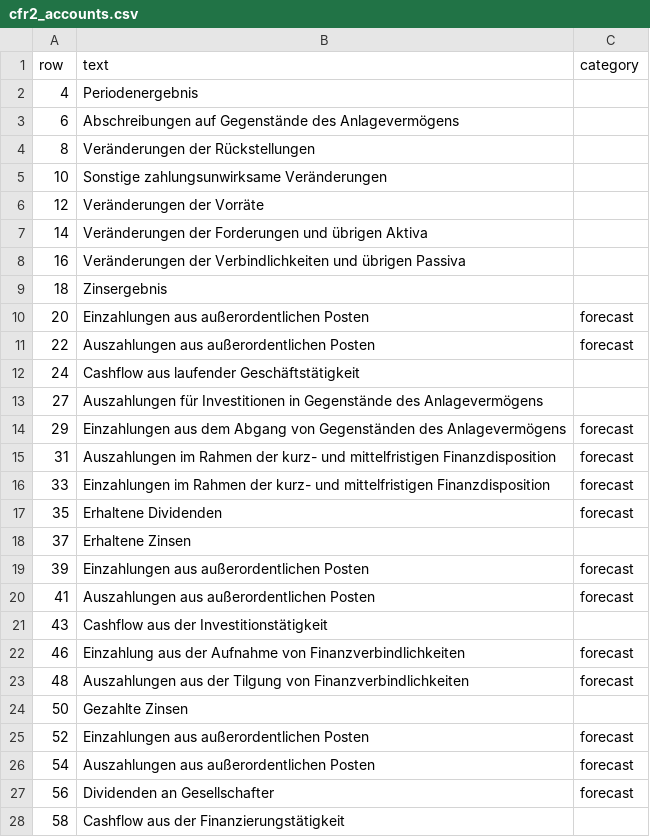
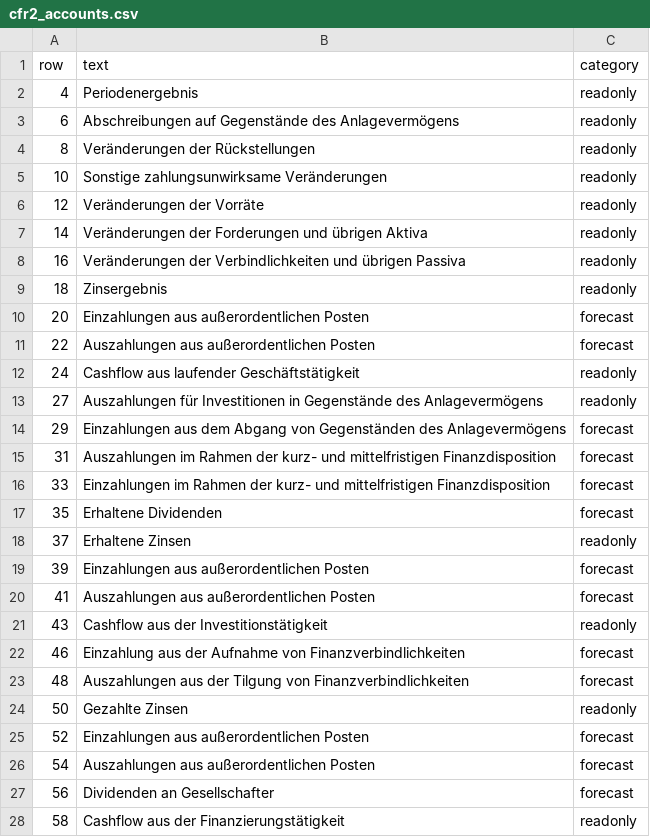
Before and after one commit to Schnoebel1/UnternehmensplanungAgent, a CSV file: config/cfr2_accounts.csv, drawn as a sheet; only a part is shown; the diff covers the shown part only.

```diff
--- a/config/cfr2_accounts.csv
+++ b/config/cfr2_accounts.csv
@@ -1,14 +1,14 @@
 row,text,category
-4,Periodenergebnis,
-6,Abschreibungen auf Gegenstände des Anlagevermögens,
-8,Veränderungen der Rückstellungen,
-10,Sonstige zahlungsunwirksame Veränderungen,
-12,Veränderungen der Vorräte,
-14,Veränderungen der Forderungen und übrigen Aktiva,
-16,Veränderungen der Verbindlichkeiten und übrigen Passiva,
-18,Zinsergebnis,
+4,Periodenergebnis,readonly
+6,Abschreibungen auf Gegenstände des Anlagevermögens,readonly
+8,Veränderungen der Rückstellungen,readonly
+10,Sonstige zahlungsunwirksame Veränderungen,readonly
+12,Veränderungen der Vorräte,readonly
+14,Veränderungen der Forderungen und übrigen Aktiva,readonly
+16,Veränderungen der Verbindlichkeiten und übrigen Passiva,readonly
+18,Zinsergebnis,readonly
 20,Einzahlungen aus außerordentlichen Posten,forecast
 22,Auszahlungen aus außerordentlichen Posten,forecast
-24,Cashflow aus laufender Geschäftstätigkeit,
-27,Auszahlungen für Investitionen in Gegenstände des Anlagevermögens,
+24,Cashflow aus laufender Geschäftstätigkeit,readonly
+27,Auszahlungen für Investitionen in Gegenstände des Anlagevermögens,readonly
 29,Einzahlungen aus dem Abgang von Gegenständen des Anlagevermögens,forecast
@@ -17,9 +17,9 @@ row,text,category
 35,Erhaltene Dividenden,forecast
-37,Erhaltene Zinsen,
+37,Erhaltene Zinsen,readonly
 39,Einzahlungen aus außerordentlichen Posten,forecast
 41,Auszahlungen aus außerordentlichen Posten,forecast
-43,Cashflow aus der Investitionstätigkeit,
+43,Cashflow aus der Investitionstätigkeit,readonly
 46,Einzahlung aus der Aufnahme von Finanzverbindlichkeiten,forecast
 48,Auszahlungen aus der Tilgung von Finanzverbindlichkeiten,forecast
-50,Gezahlte Zinsen,
+50,Gezahlte Zinsen,readonly
 52,Einzahlungen aus außerordentlichen Posten,forecast
@@ -27,2 +27,2 @@ row,text,category
 56,Dividenden an Gesellschafter,forecast
-58,Cashflow aus der Finanzierungstätigkeit,
+58,Cashflow aus der Finanzierungstätigkeit,readonly
```
Also changed, not shown: 3 edited cells elsewhere in this file, 18 other files.
